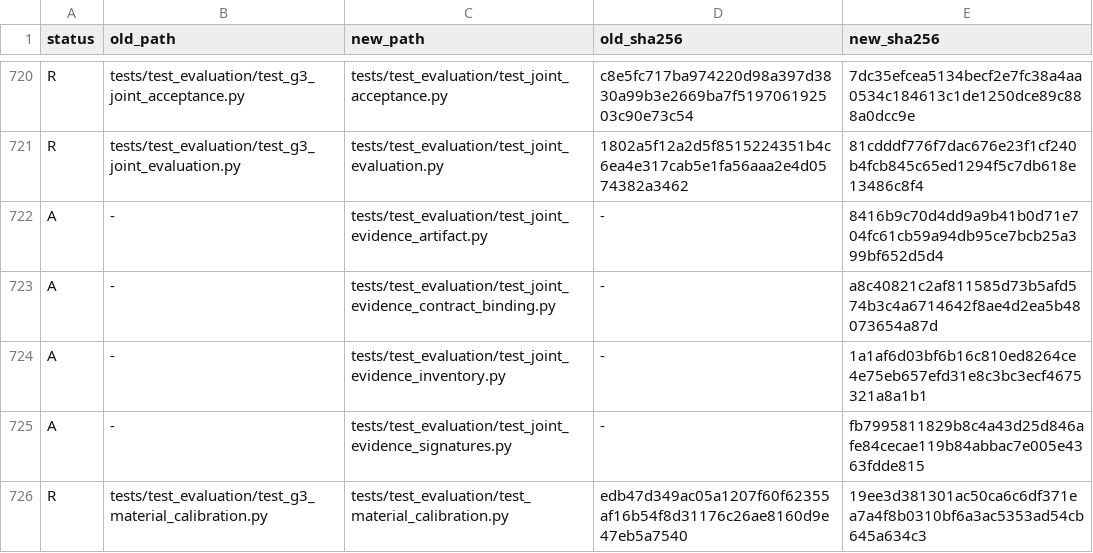
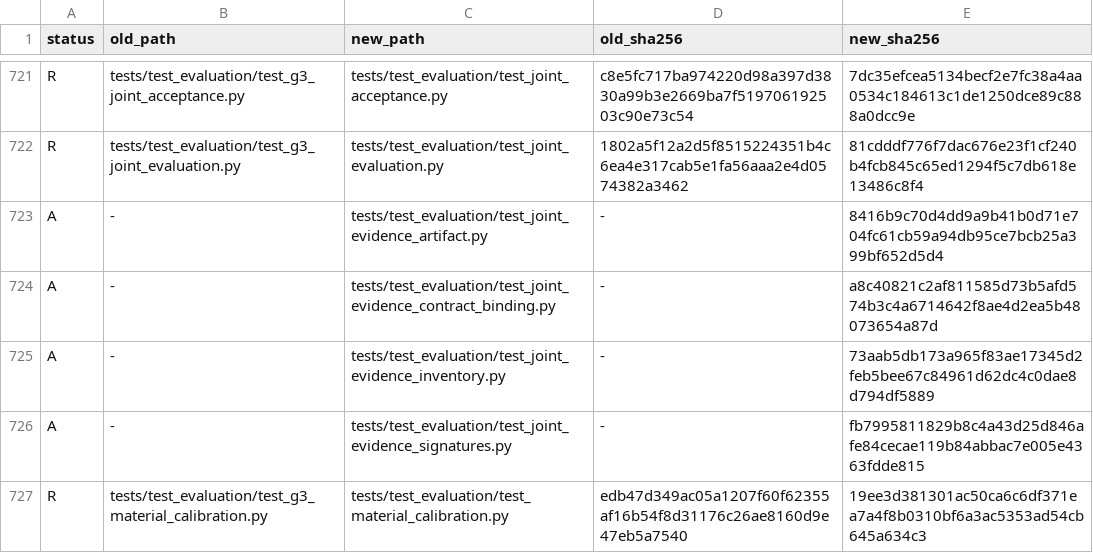
Before and after one commit to nntk072/5g-nr-channel-condition, a TSV file: docs/reference/refactor-digest-changes.tsv, drawn as a sheet; only a part is shown, gaps mark what is left out; the diff covers the shown part only.

```diff
--- a/docs/reference/refactor-digest-changes.tsv
+++ b/docs/reference/refactor-digest-changes.tsv
@@ -723,3 +724,3 @@ A	-	tests/test_evaluation/test_joint_evidence_artifact.py	-	8416b9c70d4dd9a9b41b
 A	-	tests/test_evaluation/test_joint_evidence_contract_binding.py	-	a8c40821c2af811585d73b5afd574b3c4a6714642f8ae4d2ea5b48073654a87d
-A	-	tests/test_evaluation/test_joint_evidence_inventory.py	-	1a1af6d03bf6b16c810ed8264ce4e75eb657efd31e8c3bc3ecf4675321a8a1b1
+A	-	tests/test_evaluation/test_joint_evidence_inventory.py	-	73aab5db173a965f83ae17345d2feb5bee67c84961d62dc4c0dae8d794df5889
 A	-	tests/test_evaluation/test_joint_evidence_signatures.py	-	fb7995811829b8c4a43d25d846afe84cecae119b84abbac7e005e4363fdde815
```
Also changed, not shown: 1 added row and 8 edited cells elsewhere in this file, 1 other file.
